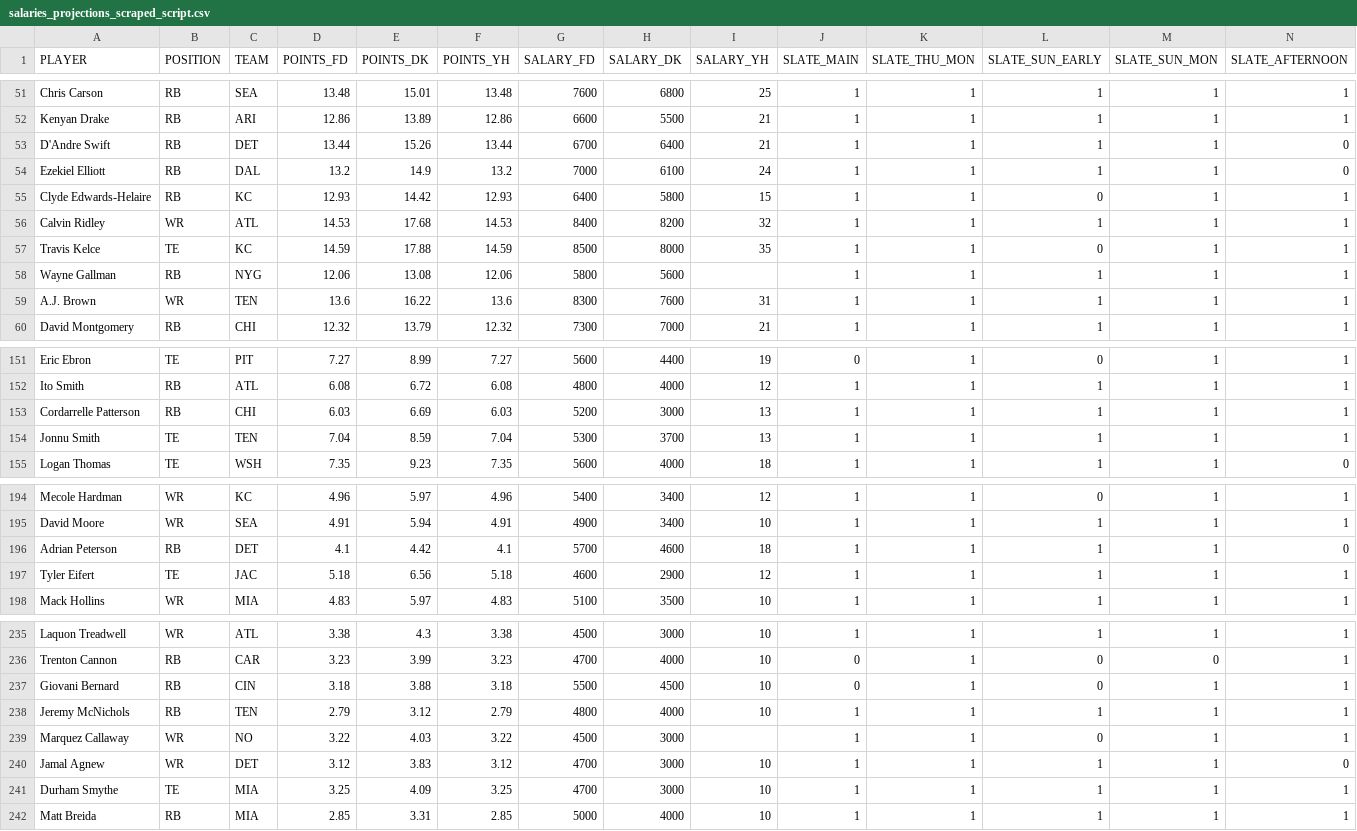
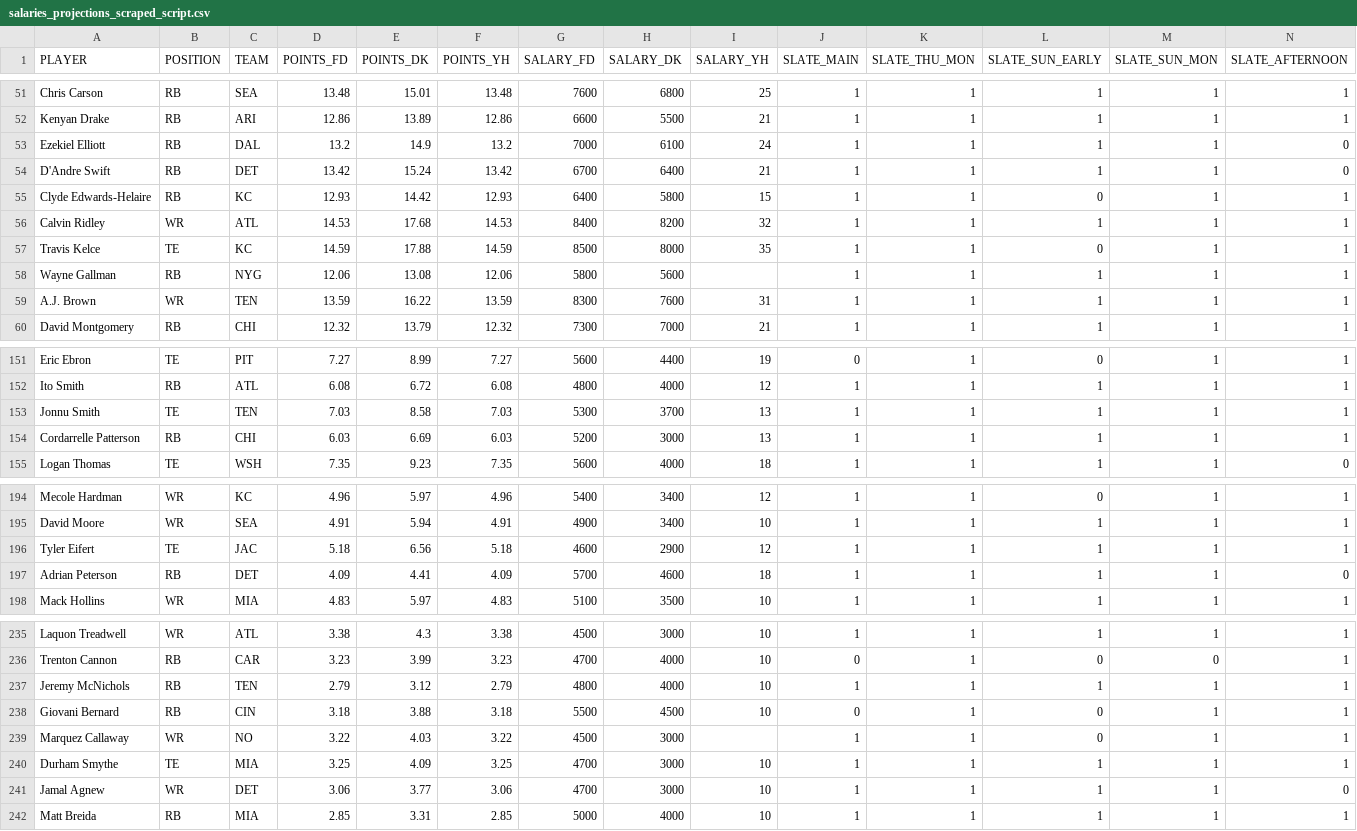
Before and after one commit to tomasokal/dfs, a CSV file: Output/salaries_projections_scraped_script.csv, drawn as a sheet; only a part is shown, gaps mark what is left out; removed rows and columns are numbered as before the commit, all else as after; rows hold the shown columns only; the diff covers the shown part only; the diff names each change by its address in the sheet, - before the commit and + after, or states it on an @@ line.

```diff
--- a/Output/salaries_projections_scraped_script.csv
+++ b/Output/salaries_projections_scraped_script.csv
-row 53: D'Andre Swift | RB | DET | 13.44 | 15.26 | 13.44 | 6700 | 6400 | 21 | 1 | 1 | 1 | 1 | 0
+row 54: D'Andre Swift | RB | DET | 13.42 | 15.24 | 13.42 | 6700 | 6400 | 21 | 1 | 1 | 1 | 1 | 0
-D59 (POINTS_FD): 13.6
+D59 (POINTS_FD): 13.59
-F59 (POINTS_YH): 13.6
+F59 (POINTS_YH): 13.59
+row 153: Jonnu Smith | TE | TEN | 7.03 | 8.58 | 7.03 | 5300 | 3700 | 13 | 1 | 1 | 1 | 1 | 1
-row 154: Jonnu Smith | TE | TEN | 7.04 | 8.59 | 7.04 | 5300 | 3700 | 13 | 1 | 1 | 1 | 1 | 1
-row 196: Adrian Peterson | RB | DET | 4.1 | 4.42 | 4.1 | 5700 | 4600 | 18 | 1 | 1 | 1 | 1 | 0
+row 197: Adrian Peterson | RB | DET | 4.09 | 4.41 | 4.09 | 5700 | 4600 | 18 | 1 | 1 | 1 | 1 | 0
@@ row 238 moved to row 237: Jeremy McNichols @@
-row 240: Jamal Agnew | WR | DET | 3.12 | 3.83 | 3.12 | 4700 | 3000 | 10 | 1 | 1 | 1 | 1 | 0
+row 241: Jamal Agnew | WR | DET | 3.06 | 3.77 | 3.06 | 4700 | 3000 | 10 | 1 | 1 | 1 | 1 | 0
```
Also changed, not shown: 26 edited cells elsewhere in this file, Output/salaries_projections_slate_afternoon.csv, Output/salaries_projections_slate_sun_early.csv, 12 other files.
